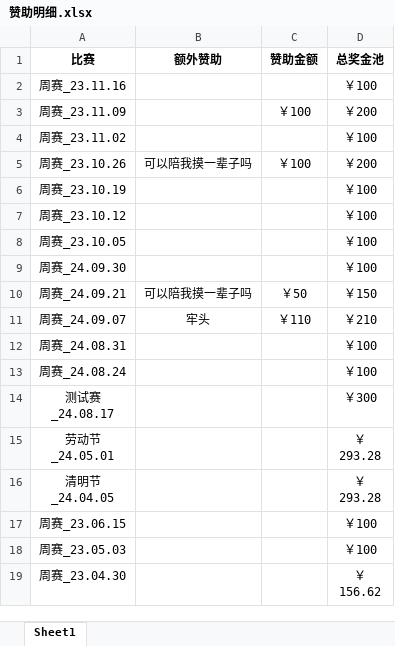
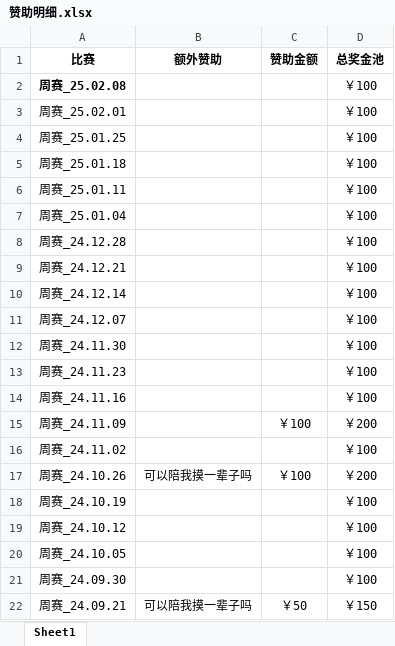
Before and after one commit to Fnrion/LIZI-CUP, an Excel workbook: 赞助明细/赞助明细.xlsx, sheet Sheet1, drawn as a sheet; only a part is shown; the shorter side is filled out with more unchanged rows; values as stored, in another font and other column widths than the file's, no borders; addresses are those after the commit; the diff names each change by its address in the sheet, - before the commit and + after, or states it on an @@ line.

```diff
--- a/赞助明细/赞助明细.xlsx (sheet Sheet1)
+++ b/赞助明细/赞助明细.xlsx (sheet Sheet1)
+row 2: 周赛_25.02.08 |  |  | ￥100
+row 3: 周赛_25.02.01 |  |  | ￥100
+row 4: 周赛_25.01.25 |  |  | ￥100
+row 5: 周赛_25.01.18 |  |  | ￥100
+row 6: 周赛_25.01.11 |  |  | ￥100
+row 7: 周赛_25.01.04 |  |  | ￥100
+row 8: 周赛_24.12.28 |  |  | ￥100
+row 9: 周赛_24.12.21 |  |  | ￥100
+row 10: 周赛_24.12.14 |  |  | ￥100
+row 11: 周赛_24.12.07 |  |  | ￥100
+row 12: 周赛_24.11.30 |  |  | ￥100
+row 13: 周赛_24.11.23 |  |  | ￥100
-A14 (比赛): 周赛_23.11.16
+A14 (比赛): 周赛_24.11.16
-A15 (比赛): 周赛_23.11.09
+A15 (比赛): 周赛_24.11.09
-A16 (比赛): 周赛_23.11.02
+A16 (比赛): 周赛_24.11.02
-A17 (比赛): 周赛_23.10.26
+A17 (比赛): 周赛_24.10.26
-A18 (比赛): 周赛_23.10.19
+A18 (比赛): 周赛_24.10.19
-A19 (比赛): 周赛_23.10.12
+A19 (比赛): 周赛_24.10.12
-A20 (比赛): 周赛_23.10.05
+A20 (比赛): 周赛_24.10.05
```
Also changed, not shown: 50 other files.
